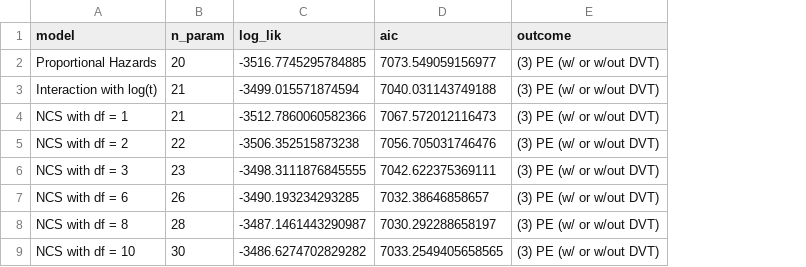
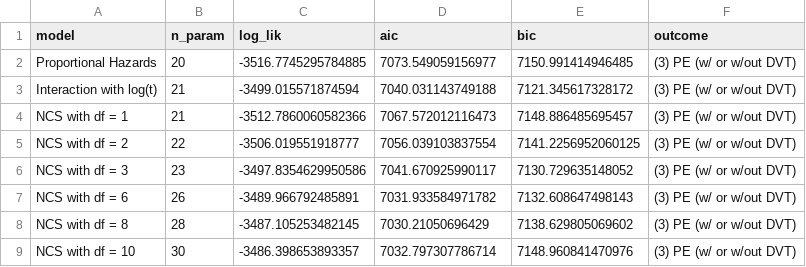
Before and after one commit to lbenz730/arterburn_vte, a CSV file: models/outcome_3_summary_small.csv, drawn as a sheet; the diff names each change by its address in the sheet, - before the commit and + after, or states it on an @@ line.

```diff
--- a/models/outcome_3_summary_small.csv
+++ b/models/outcome_3_summary_small.csv
+column E (bic), rows 2-9: 7150.991414946485 | 7121.345617328172 | 7148.886485695457 | 7141.2256952060125 | 7130.729635148052 | 7132.608647498143 | 7138.629805069602 | 7148.960841470976
-C5 (log_lik): -3506.352515873238
+C5 (log_lik): -3506.019551918777
-D5 (aic): 7056.705031746476
+D5 (aic): 7056.039103837554
-C6 (log_lik): -3498.3111876845555
+C6 (log_lik): -3497.8354629950586
-D6 (aic): 7042.622375369111
+D6 (aic): 7041.670925990117
-C7 (log_lik): -3490.193234293285
+C7 (log_lik): -3489.966792485891
-D7 (aic): 7032.38646858657
+D7 (aic): 7031.933584971782
-C8 (log_lik): -3487.1461443290987
+C8 (log_lik): -3487.105253482145
-D8 (aic): 7030.292288658197
+D8 (aic): 7030.21050696429
-C9 (log_lik): -3486.6274702829282
+C9 (log_lik): -3486.398653893357
-D9 (aic): 7033.2549405658565
+D9 (aic): 7032.797307786714
```
Also changed, not shown: models/hr_1_summary_small.csv, models/hr_2_summary_small.csv, 19 other files.
